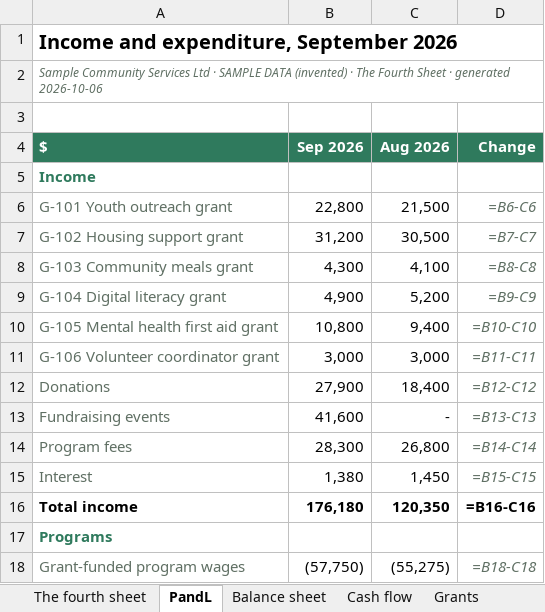
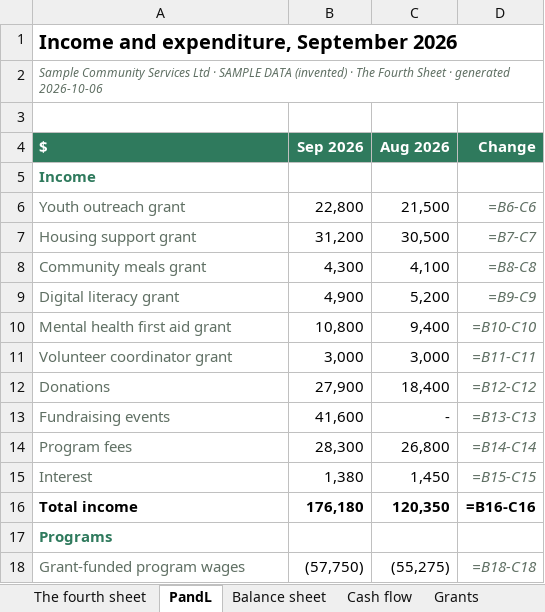
Before and after one commit to nnbooth/3sheets, an Excel workbook: media/exports/nfp-sample-statements.xlsx, sheet PandL, drawn as a sheet; only a part is shown; values as stored, in another font and other column widths than the file's, no borders; formulas without a stored value are shown as written; the diff names each change by its address in the sheet, - before the commit and + after, or states it on an @@ line.

```diff
--- a/media/exports/nfp-sample-statements.xlsx (sheet PandL)
+++ b/media/exports/nfp-sample-statements.xlsx (sheet PandL)
-A6 ($): G-101 Youth outreach grant
+A6 ($): Youth outreach grant
-A7 ($): G-102 Housing support grant
+A7 ($): Housing support grant
-A8 ($): G-103 Community meals grant
+A8 ($): Community meals grant
-A9 ($): G-104 Digital literacy grant
+A9 ($): Digital literacy grant
-A10 ($): G-105 Mental health first aid grant
+A10 ($): Mental health first aid grant
-A11 ($): G-106 Volunteer coordinator grant
+A11 ($): Volunteer coordinator grant
```
Also changed, not shown: sheet The fourth sheet, sheet Assumptions, sheet Grants, media/exports/deliveries-sample.xlsx, media/exports/services-sample-statements.xlsx, 28 other files.
